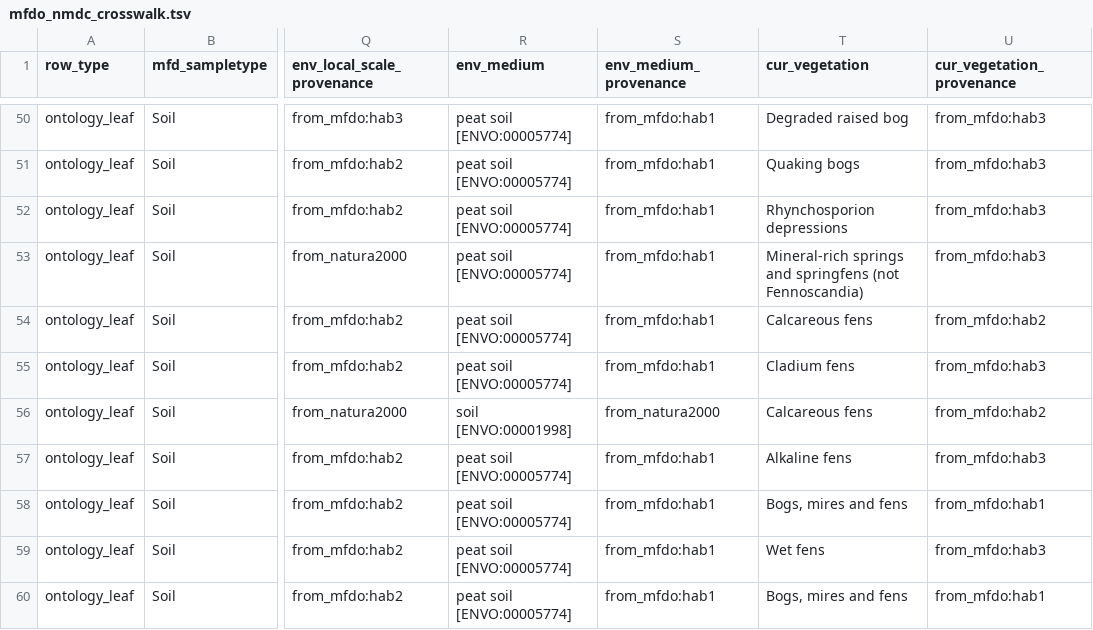
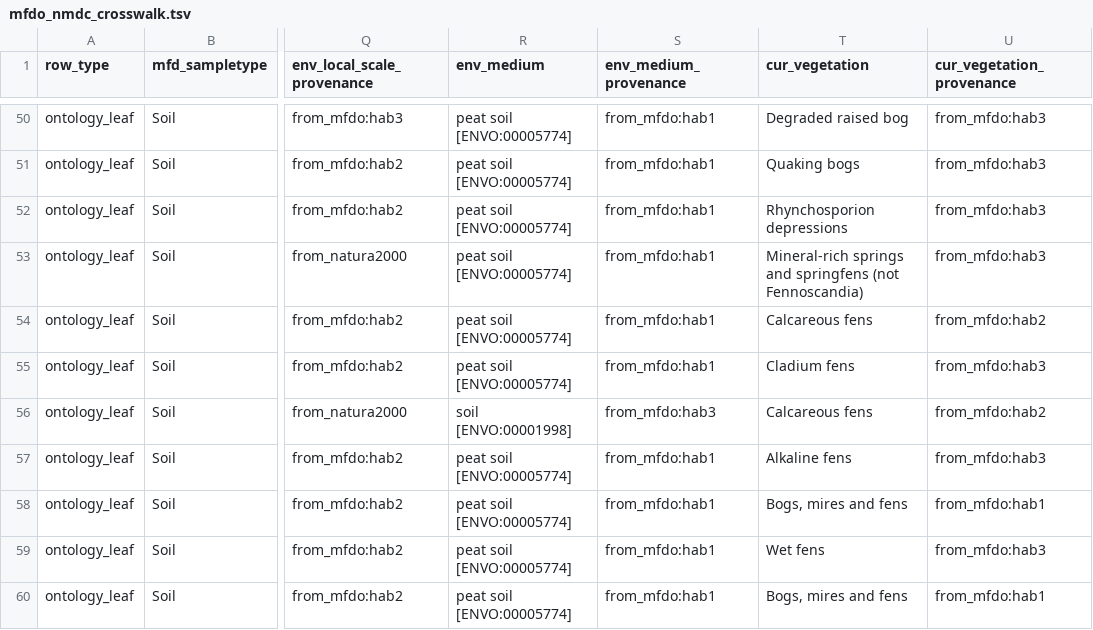
Before and after one commit to microbiomedata/nmdc-ingest-agent, a TSV file: data/mfdo-crosswalk-v2/mfdo_nmdc_crosswalk.tsv, drawn as a sheet; only a part is shown, gaps mark what is left out; the diff names each change by its address in the sheet, - before the commit and + after, or states it on an @@ line.

```diff
--- a/data/mfdo-crosswalk-v2/mfdo_nmdc_crosswalk.tsv
+++ b/data/mfdo-crosswalk-v2/mfdo_nmdc_crosswalk.tsv
-S56 (env_medium_provenance): from_natura2000
+S56 (env_medium_provenance): from_mfdo:hab3
```
Also changed, not shown: 2 other files.
